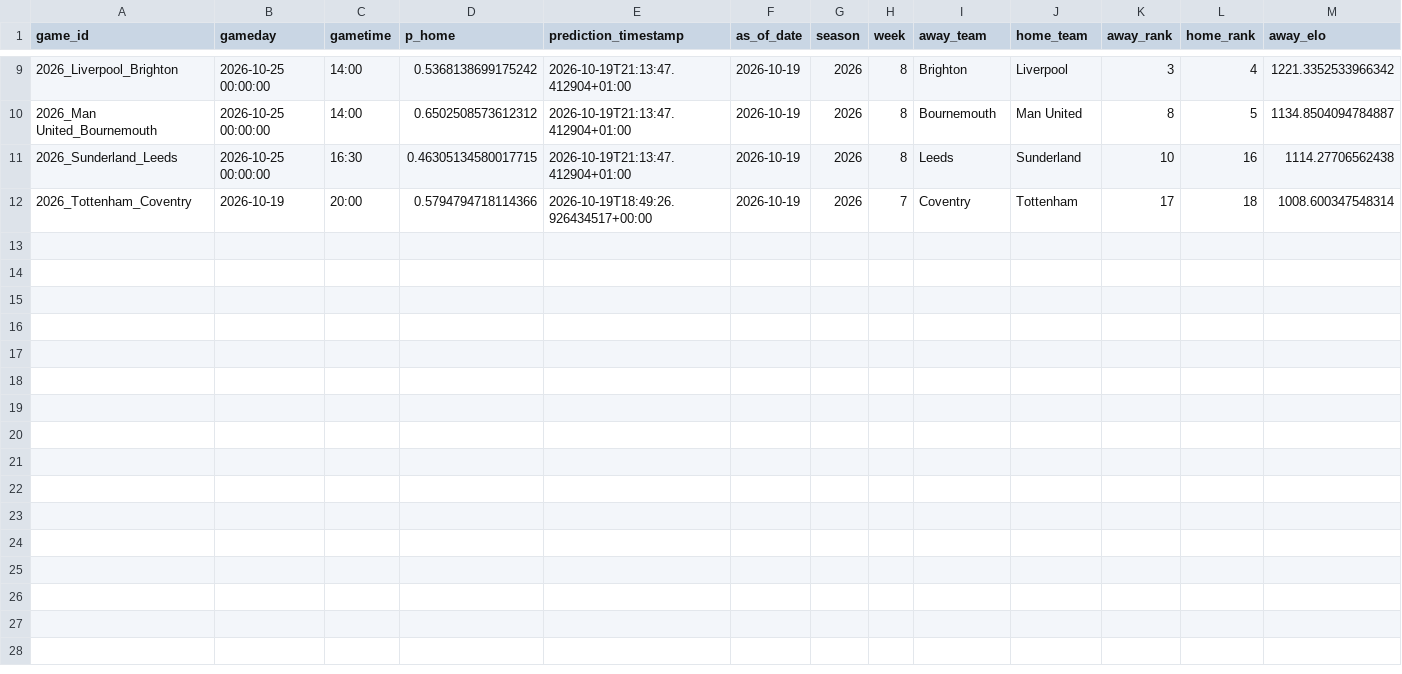
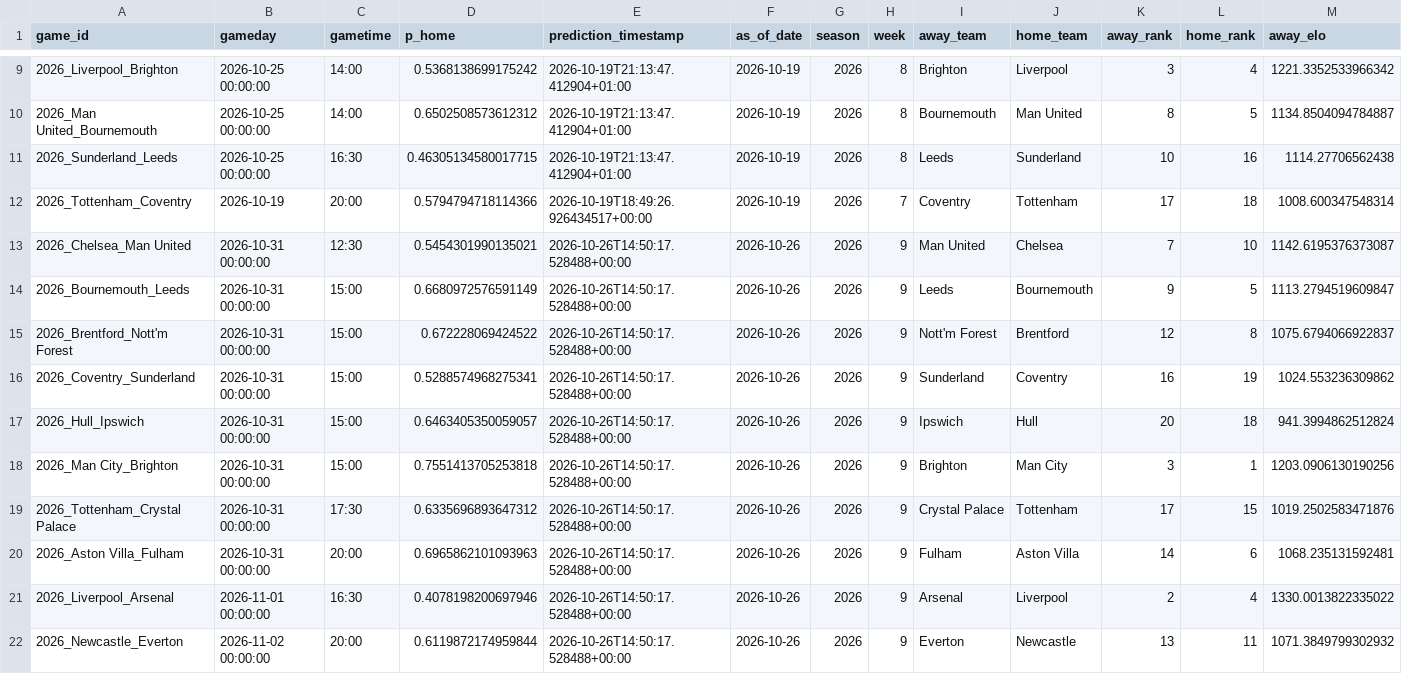
Before and after one commit to schwill2018/premiere-league-elo, a CSV file: historical_predictions.csv, drawn as a sheet; only a part is shown, gaps mark what is left out; rows hold the shown columns only; the diff names each change by its address in the sheet, - before the commit and + after, or states it on an @@ line.

```diff
--- a/historical_predictions.csv
+++ b/historical_predictions.csv
+row 13: 2026_Chelsea_Man United | 2026-10-31 00:00:00 | 12:30 | 0.5454301990135021 | 2026-10-26T14:50:17.528488+00:00 | 2026-10-26 | 2026 | 9 | Man United | Chelsea | 7 | 10 | 1142.6195376373087
+row 14: 2026_Bournemouth_Leeds | 2026-10-31 00:00:00 | 15:00 | 0.6680972576591149 | 2026-10-26T14:50:17.528488+00:00 | 2026-10-26 | 2026 | 9 | Leeds | Bournemouth | 9 | 5 | 1113.2794519609847
+row 15: 2026_Brentford_Nott'm Forest | 2026-10-31 00:00:00 | 15:00 | 0.672228069424522 | 2026-10-26T14:50:17.528488+00:00 | 2026-10-26 | 2026 | 9 | Nott'm Forest | Brentford | 12 | 8 | 1075.6794066922837
+row 16: 2026_Coventry_Sunderland | 2026-10-31 00:00:00 | 15:00 | 0.5288574968275341 | 2026-10-26T14:50:17.528488+00:00 | 2026-10-26 | 2026 | 9 | Sunderland | Coventry | 16 | 19 | 1024.553236309862
+row 17: 2026_Hull_Ipswich | 2026-10-31 00:00:00 | 15:00 | 0.6463405350059057 | 2026-10-26T14:50:17.528488+00:00 | 2026-10-26 | 2026 | 9 | Ipswich | Hull | 20 | 18 | 941.3994862512824
+row 18: 2026_Man City_Brighton | 2026-10-31 00:00:00 | 15:00 | 0.7551413705253818 | 2026-10-26T14:50:17.528488+00:00 | 2026-10-26 | 2026 | 9 | Brighton | Man City | 3 | 1 | 1203.0906130190256
+row 19: 2026_Tottenham_Crystal Palace | 2026-10-31 00:00:00 | 17:30 | 0.6335696893647312 | 2026-10-26T14:50:17.528488+00:00 | 2026-10-26 | 2026 | 9 | Crystal Palace | Tottenham | 17 | 15 | 1019.2502583471876
+row 20: 2026_Aston Villa_Fulham | 2026-10-31 00:00:00 | 20:00 | 0.6965862101093963 | 2026-10-26T14:50:17.528488+00:00 | 2026-10-26 | 2026 | 9 | Fulham | Aston Villa | 14 | 6 | 1068.235131592481
+row 21: 2026_Liverpool_Arsenal | 2026-11-01 00:00:00 | 16:30 | 0.4078198200697946 | 2026-10-26T14:50:17.528488+00:00 | 2026-10-26 | 2026 | 9 | Arsenal | Liverpool | 2 | 4 | 1330.0013822335022
+row 22: 2026_Newcastle_Everton | 2026-11-02 00:00:00 | 20:00 | 0.6119872174959844 | 2026-10-26T14:50:17.528488+00:00 | 2026-10-26 | 2026 | 9 | Everton | Newcastle | 13 | 11 | 1071.3849799302932
```
Also changed, not shown: current_elo_rankings.csv, data/premier_league_matches.csv, 5 other files.
